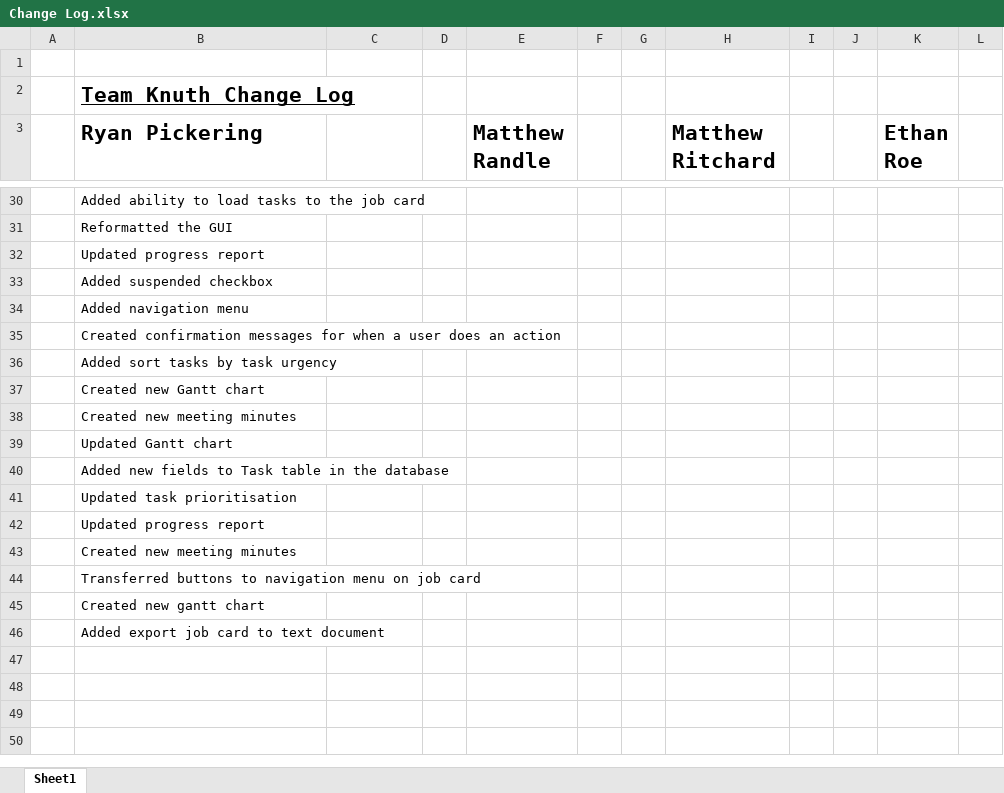
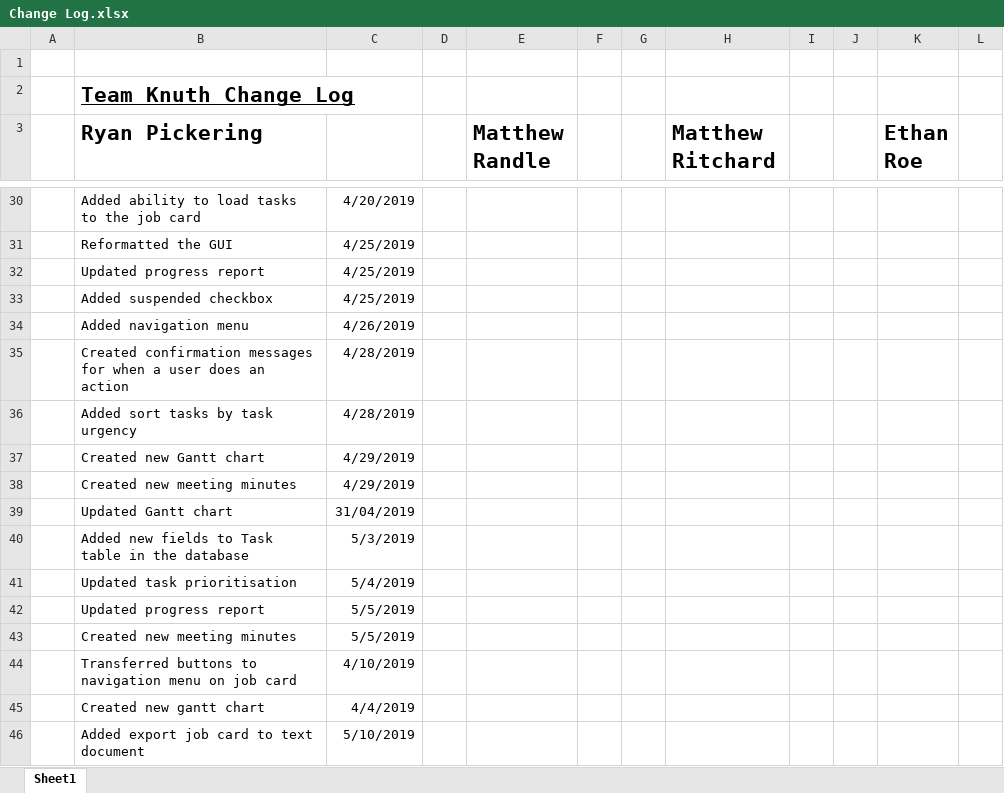
Before and after one commit to MatthewRandle/vultureservices, an Excel workbook: Change Log.xlsx, sheet Sheet1, drawn as a sheet; only a part is shown, gaps mark what is left out; values as stored, in another font and other column widths than the file's, no borders; the diff covers the shown part only; the diff names each change by its address in the sheet, - before the commit and + after, or states it on an @@ line.

```diff
--- a/Change Log.xlsx (sheet Sheet1)
+++ b/Change Log.xlsx (sheet Sheet1)
-C30: (empty)
+C30: 4/20/2019
-C31:C33: (empty)
+C31:C33: 4/25/2019
-C34: (empty)
+C34: 4/26/2019
-C35:C36: (empty)
+C35:C36: 4/28/2019
-C37:C38: (empty)
+C37:C38: 4/29/2019
-C39: (empty)
+C39: 31/04/2019
-C40: (empty)
+C40: 5/3/2019
-C41: (empty)
+C41: 5/4/2019
-C42:C43: (empty)
+C42:C43: 5/5/2019
-C44: (empty)
+C44: 4/10/2019
-C45: (empty)
+C45: 4/4/2019
-C46: (empty)
+C46: 5/10/2019
```
Also changed, not shown: 30 edited cells elsewhere in this sheet, 44 other files.
